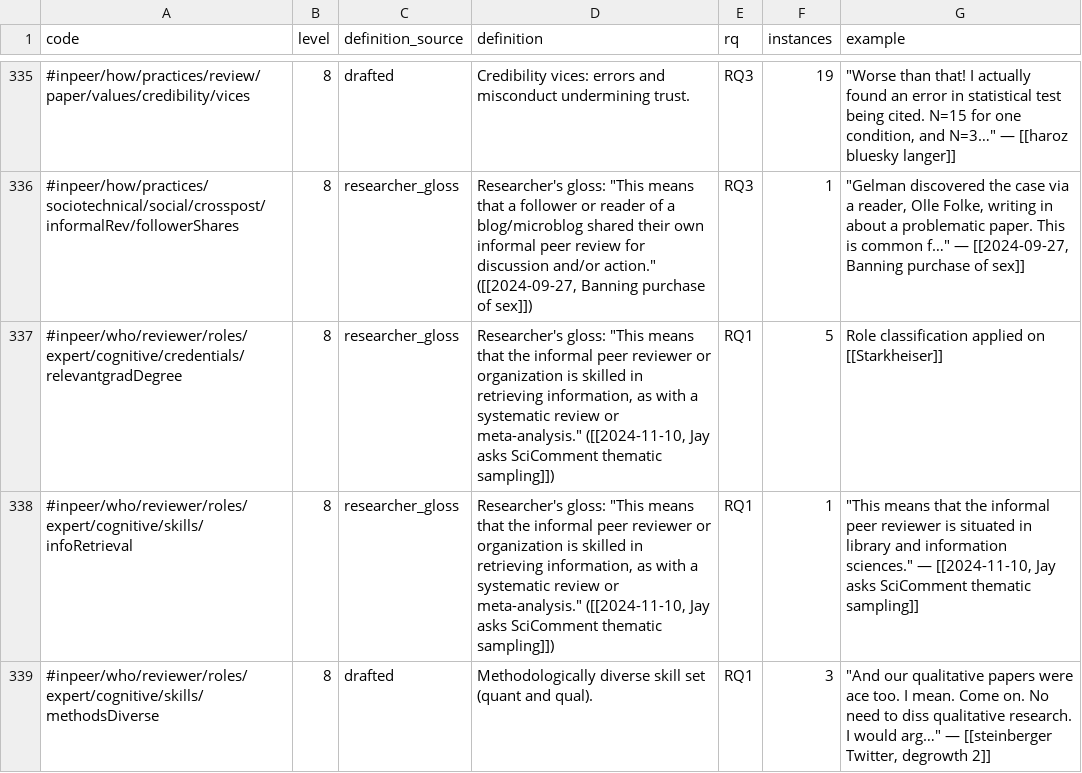
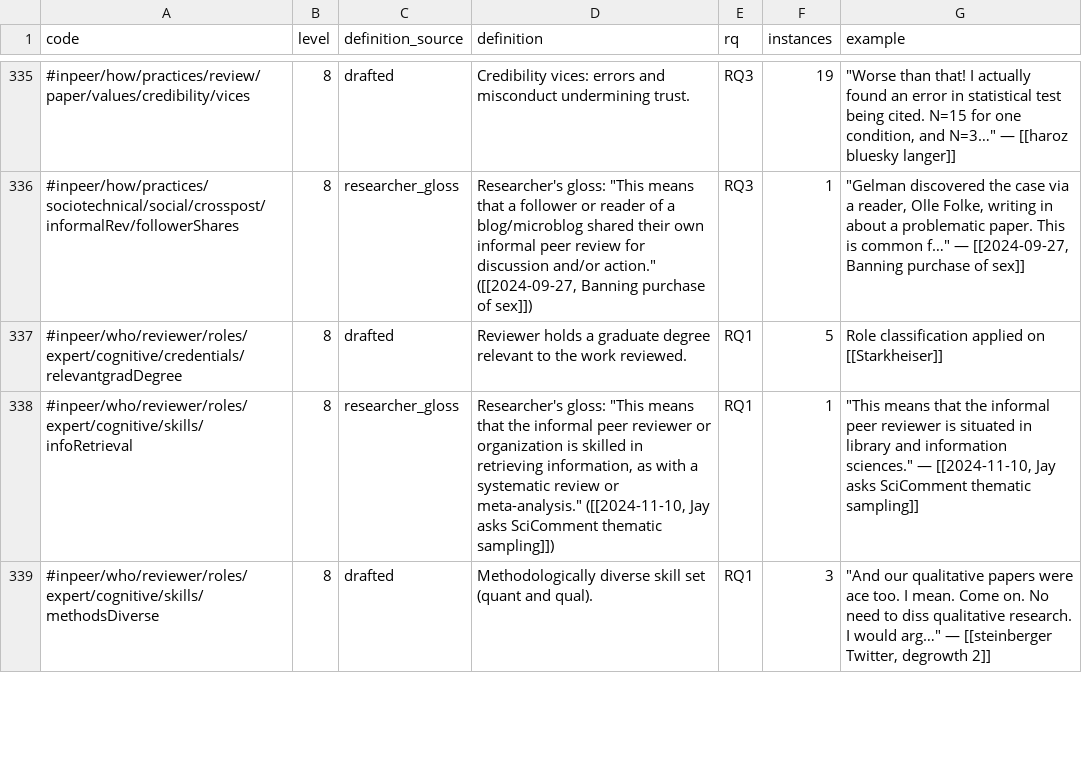
Before and after one commit to oasisresearchlab/informal-peer-review, a CSV file: codebook.csv, drawn as a sheet; only a part is shown, gaps mark what is left out; the diff covers the shown part only.

```diff
--- a/codebook.csv
+++ b/codebook.csv
@@ -336,3 +336,3 @@ code,level,definition_source,definition,rq,instances,example
 #inpeer/how/practices/sociotechnical/social/crosspost/informalRev/followerShares,8,researcher_gloss,"Researcher's gloss: ""This means that a follower or reader of a blog/microblog shared their own informal peer review for discussion and/or action."" ([[2024-09-27,  Banning purchase of sex]])",RQ3,1,"""Gelman discovered the case via a reader, Olle Folke, writing in about a problematic paper. This is common f…"" — [[2024-09-27,  Banning purchase of sex]]"
-#inpeer/who/reviewer/roles/expert/cognitive/credentials/relevantgradDegree,8,researcher_gloss,"Researcher's gloss: ""This means that the informal peer reviewer or organization is skilled in retrieving information, as with a systematic review or meta-analysis."" ([[2024-11-10, Jay asks SciComment thematic sampling]])",RQ1,5,Role classification applied on [[Starkheiser]]
+#inpeer/who/reviewer/roles/expert/cognitive/credentials/relevantgradDegree,8,drafted,Reviewer holds a graduate degree relevant to the work reviewed.,RQ1,5,Role classification applied on [[Starkheiser]]
 #inpeer/who/reviewer/roles/expert/cognitive/skills/infoRetrieval,8,researcher_gloss,"Researcher's gloss: ""This means that the informal peer reviewer or organization is skilled in retrieving information, as with a systematic review or meta-analysis."" ([[2024-11-10, Jay asks SciComment thematic sampling]])",RQ1,1,"""This means that the informal peer reviewer is situated in library and information sciences."" — [[2024-11-10, Jay asks SciComment thematic sampling]]"
```
Also changed, not shown: 66 edited cells elsewhere in this file, code-applications.csv, 5 other files.
